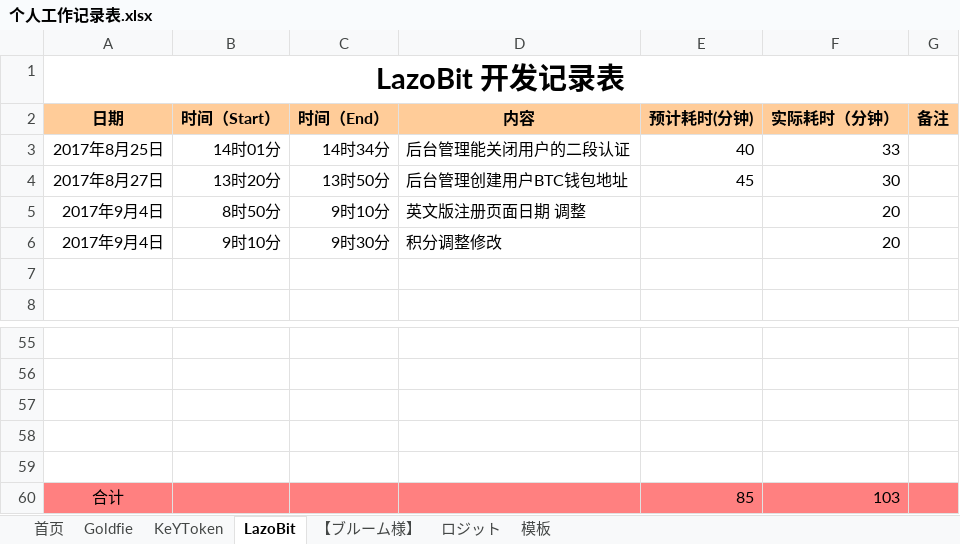
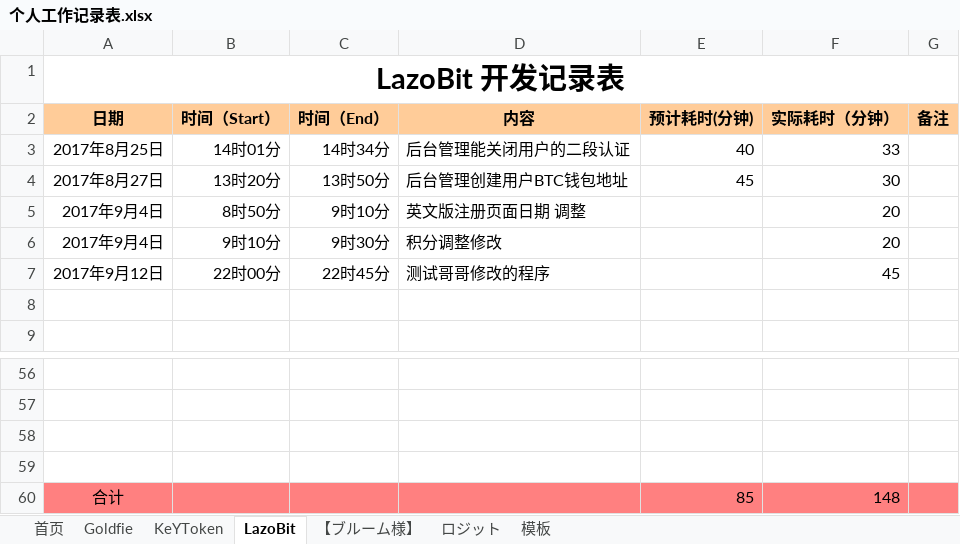
Before and after one commit to maty-onepiece/-, an Excel workbook: 个人工作记录表.xlsx, sheet LazoBit, drawn as a sheet; only a part is shown, gaps mark what is left out; values as stored, in another font and other column widths than the file's, no borders; removed rows and columns are numbered as before the commit, all else as after; the diff names each change by its address in the sheet, - before the commit and + after, or states it on an @@ line.

```diff
--- a/个人工作记录表.xlsx (sheet LazoBit)
+++ b/个人工作记录表.xlsx (sheet LazoBit)
+row 7: 2017年9月12日 | 22时00分 | 22时45分 | 测试哥哥修改的程序 |  | 45
-row 59: (empty)
-F60 (实际耗时（分钟）): 103
+F60 (实际耗时（分钟）): 148
```
Also changed, not shown: sheet Goldfie, sheet 【ブルーム様】.
